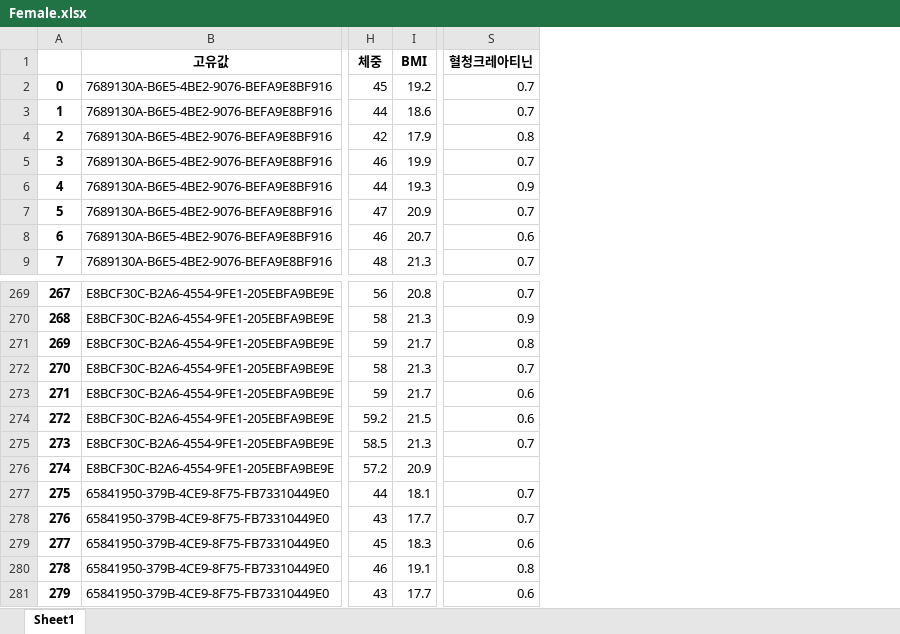
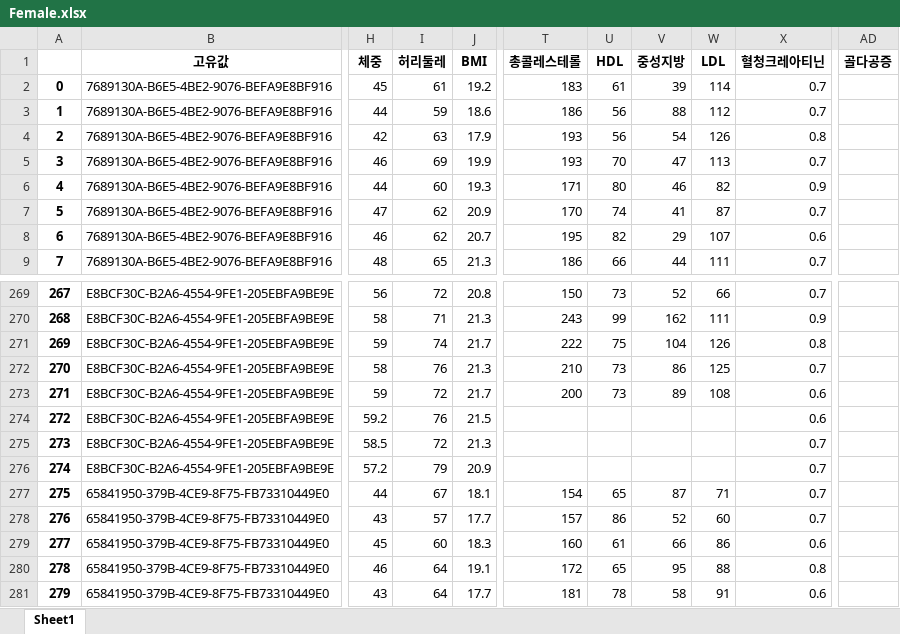
Before and after one commit to jmjm201/prj_health_care_analysis, an Excel workbook: datasets/Female.xlsx, sheet Sheet1, drawn as a sheet; only a part is shown, gaps mark what is left out; values as stored, in another font and other column widths than the file's, no borders; addresses are those after the commit; the diff names each change by its address in the sheet, - before the commit and + after, or states it on an @@ line.

```diff
--- a/datasets/Female.xlsx (sheet Sheet1)
+++ b/datasets/Female.xlsx (sheet Sheet1)
+column I (허리둘레), rows 2-9: 61 | 59 | 63 | 69 | 60 | 62 | 62 | 65; rows 269-281: 72 | 71 | 74 | 76 | 72 | 76 | 72 | 79 | 67 | 57 | 60 | 64 | 64
+column T (총콜레스테롤), rows 2-9: 183 | 186 | 193 | 193 | 171 | 170 | 195 | 186; rows 269-281: 150 | 243 | 222 | 210 | 200 |  |  |  | 154 | 157 | 160 | 172 | 181
+column U (HDL), rows 2-9: 61 | 56 | 56 | 70 | 80 | 74 | 82 | 66; rows 269-281: 73 | 99 | 75 | 73 | 73 |  |  |  | 65 | 86 | 61 | 65 | 78
+column V (중성지방), rows 2-9: 39 | 88 | 54 | 47 | 46 | 41 | 29 | 44; rows 269-281: 52 | 162 | 104 | 86 | 89 |  |  |  | 87 | 52 | 66 | 95 | 58
+column W (LDL), rows 2-9: 114 | 112 | 126 | 113 | 82 | 87 | 107 | 111; rows 269-281: 66 | 111 | 126 | 125 | 108 |  |  |  | 71 | 60 | 86 | 88 | 91
+column AD (골다공증), empty
-X276 (혈청크레아티닌): (empty)
+X276 (혈청크레아티닌): 0.7
```
Also changed, not shown: datasets/Male.xlsx, 12 other files.
